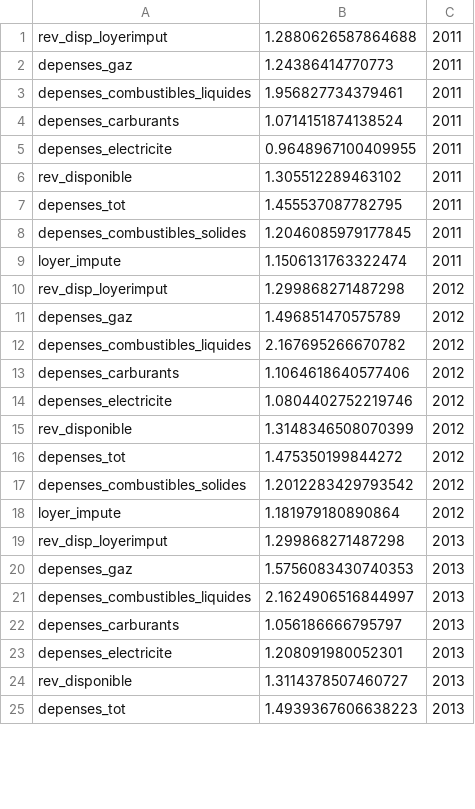
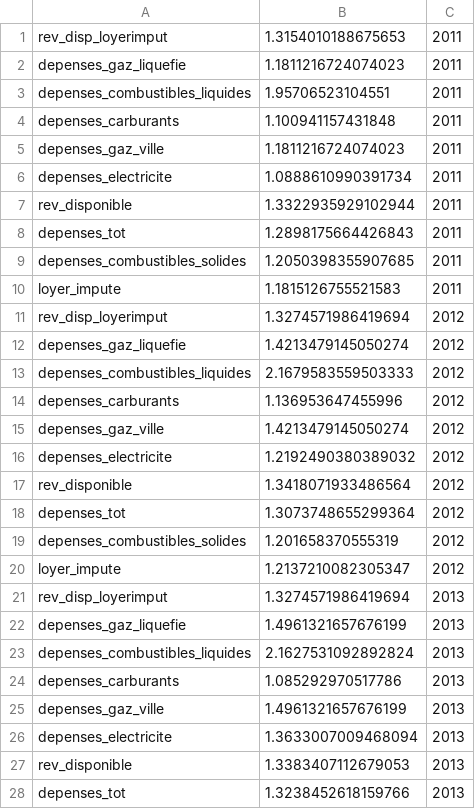
Before and after one commit to openfisca/openfisca-france-indirect-taxation, a CSV file: openfisca_france_indirect_taxation/assets/inflateurs/inflators_by_year_wip.csv, drawn as a sheet; only a part is shown; the diff covers the shown part only.

```diff
--- a/openfisca_france_indirect_taxation/assets/inflateurs/inflators_by_year_wip.csv
+++ b/openfisca_france_indirect_taxation/assets/inflateurs/inflators_by_year_wip.csv
@@ -1,25 +1,28 @@
-rev_disp_loyerimput,1.2880626587864688,2011
-depenses_gaz,1.24386414770773,2011
-depenses_combustibles_liquides,1.956827734379461,2011
-depenses_carburants,1.0714151874138524,2011
-depenses_electricite,0.9648967100409955,2011
-rev_disponible,1.305512289463102,2011
-depenses_tot,1.455537087782795,2011
-depenses_combustibles_solides,1.2046085979177845,2011
-loyer_impute,1.1506131763322474,2011
-rev_disp_loyerimput,1.299868271487298,2012
-depenses_gaz,1.496851470575789,2012
-depenses_combustibles_liquides,2.167695266670782,2012
-depenses_carburants,1.1064618640577406,2012
-depenses_electricite,1.0804402752219746,2012
-rev_disponible,1.3148346508070399,2012
-depenses_tot,1.475350199844272,2012
-depenses_combustibles_solides,1.2012283429793542,2012
-loyer_impute,1.181979180890864,2012
-rev_disp_loyerimput,1.299868271487298,2013
-depenses_gaz,1.5756083430740353,2013
-depenses_combustibles_liquides,2.1624906516844997,2013
-depenses_carburants,1.056186666795797,2013
-depenses_electricite,1.208091980052301,2013
-rev_disponible,1.3114378507460727,2013
-depenses_tot,1.4939367606638223,2013
+rev_disp_loyerimput,1.3154010188675653,2011
+depenses_gaz_liquefie,1.1811216724074023,2011
+depenses_combustibles_liquides,1.95706523104551,2011
+depenses_carburants,1.100941157431848,2011
+depenses_gaz_ville,1.1811216724074023,2011
+depenses_electricite,1.0888610990391734,2011
+rev_disponible,1.3322935929102944,2011
+depenses_tot,1.2898175664426843,2011
+depenses_combustibles_solides,1.2050398355907685,2011
+loyer_impute,1.1815126755521583,2011
+rev_disp_loyerimput,1.3274571986419694,2012
+depenses_gaz_liquefie,1.4213479145050274,2012
+depenses_combustibles_liquides,2.1679583559503333,2012
+depenses_carburants,1.136953647455996,2012
+depenses_gaz_ville,1.4213479145050274,2012
+depenses_electricite,1.2192490380389032,2012
+rev_disponible,1.3418071933486564,2012
+depenses_tot,1.3073748655299364,2012
+depenses_combustibles_solides,1.201658370555319,2012
+loyer_impute,1.2137210082305347,2012
+rev_disp_loyerimput,1.3274571986419694,2013
+depenses_gaz_liquefie,1.4961321657676199,2013
+depenses_combustibles_liquides,2.1627531092892824,2013
+depenses_carburants,1.085292970517786,2013
+depenses_gaz_ville,1.4961321657676199,2013
+depenses_electricite,1.3633007009468094,2013
+rev_disponible,1.3383407112679053,2013
+depenses_tot,1.3238452618159766,2013
```
Also changed, not shown: 2 added rows, 1 removed row and 10 edited cells elsewhere in this file, 6 other files.
